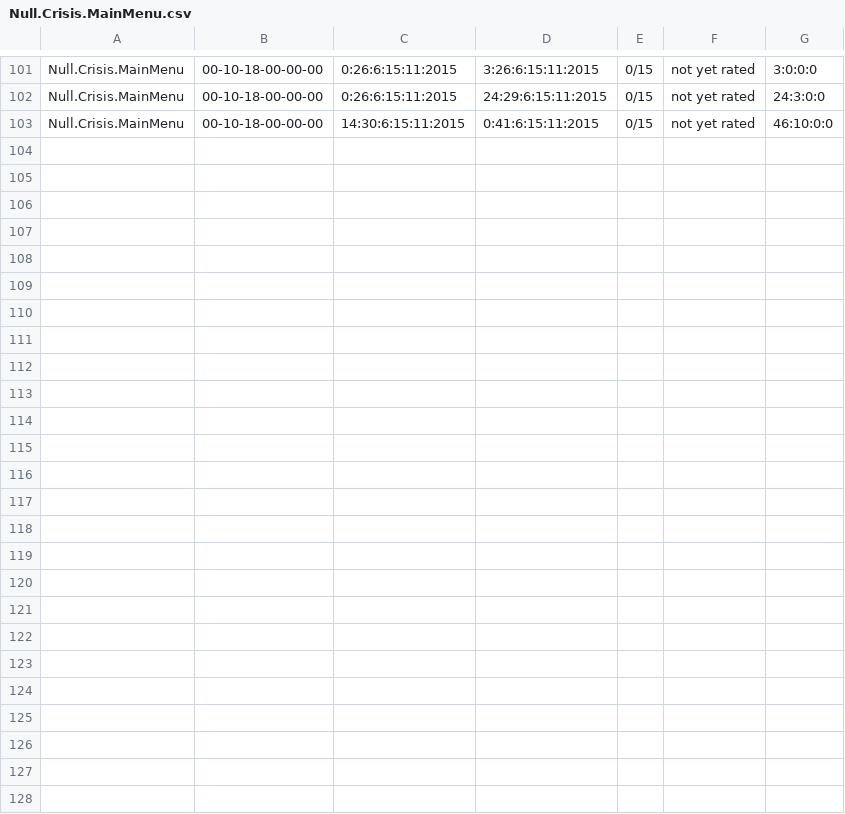
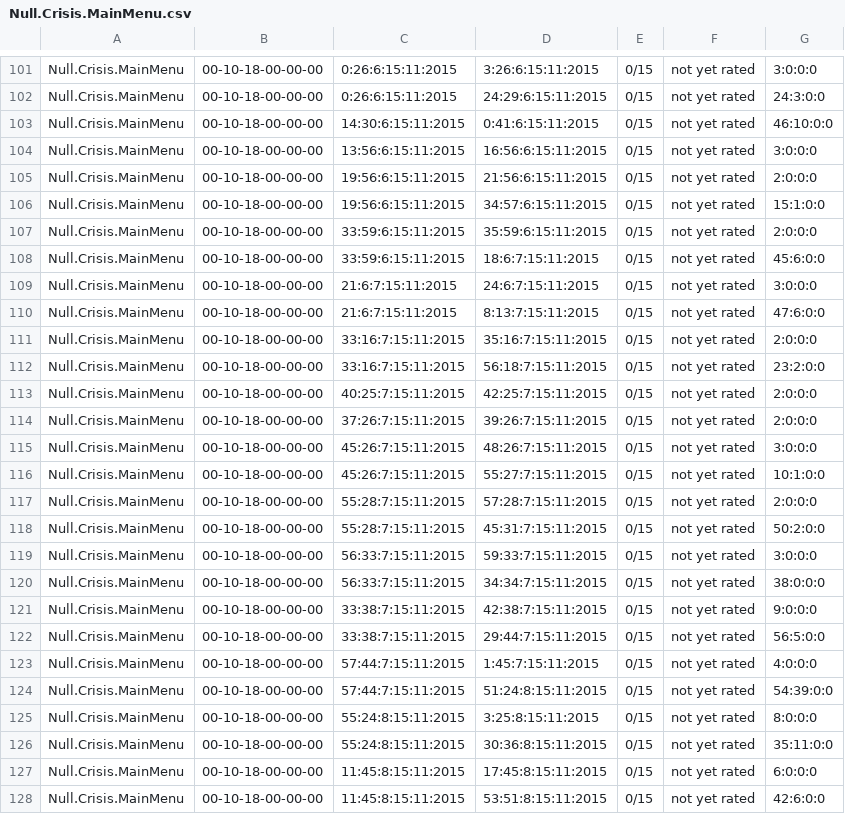
Before and after one commit to CSEliot/HistoricalEducationGame, a CSV file: Null.Crisis.MainMenu.csv, drawn as a sheet; only a part is shown, gaps mark what is left out.

```diff
--- a/Null.Crisis.MainMenu.csv
+++ b/Null.Crisis.MainMenu.csv
@@ -103 +103,26 @@ Null.Crisis.MainMenu,00-10-18-00-00-00,0:26:6:15:11:2015,24:29:6:15:11:2015,0/15
 Null.Crisis.MainMenu,00-10-18-00-00-00,14:30:6:15:11:2015,0:41:6:15:11:2015,0/15,not yet rated,46:10:0:0
+Null.Crisis.MainMenu,00-10-18-00-00-00,13:56:6:15:11:2015,16:56:6:15:11:2015,0/15,not yet rated,3:0:0:0
+Null.Crisis.MainMenu,00-10-18-00-00-00,19:56:6:15:11:2015,21:56:6:15:11:2015,0/15,not yet rated,2:0:0:0
+Null.Crisis.MainMenu,00-10-18-00-00-00,19:56:6:15:11:2015,34:57:6:15:11:2015,0/15,not yet rated,15:1:0:0
+Null.Crisis.MainMenu,00-10-18-00-00-00,33:59:6:15:11:2015,35:59:6:15:11:2015,0/15,not yet rated,2:0:0:0
+Null.Crisis.MainMenu,00-10-18-00-00-00,33:59:6:15:11:2015,18:6:7:15:11:2015,0/15,not yet rated,45:6:0:0
+Null.Crisis.MainMenu,00-10-18-00-00-00,21:6:7:15:11:2015,24:6:7:15:11:2015,0/15,not yet rated,3:0:0:0
+Null.Crisis.MainMenu,00-10-18-00-00-00,21:6:7:15:11:2015,8:13:7:15:11:2015,0/15,not yet rated,47:6:0:0
+Null.Crisis.MainMenu,00-10-18-00-00-00,33:16:7:15:11:2015,35:16:7:15:11:2015,0/15,not yet rated,2:0:0:0
+Null.Crisis.MainMenu,00-10-18-00-00-00,33:16:7:15:11:2015,56:18:7:15:11:2015,0/15,not yet rated,23:2:0:0
+Null.Crisis.MainMenu,00-10-18-00-00-00,40:25:7:15:11:2015,42:25:7:15:11:2015,0/15,not yet rated,2:0:0:0
+Null.Crisis.MainMenu,00-10-18-00-00-00,37:26:7:15:11:2015,39:26:7:15:11:2015,0/15,not yet rated,2:0:0:0
+Null.Crisis.MainMenu,00-10-18-00-00-00,45:26:7:15:11:2015,48:26:7:15:11:2015,0/15,not yet rated,3:0:0:0
+Null.Crisis.MainMenu,00-10-18-00-00-00,45:26:7:15:11:2015,55:27:7:15:11:2015,0/15,not yet rated,10:1:0:0
+Null.Crisis.MainMenu,00-10-18-00-00-00,55:28:7:15:11:2015,57:28:7:15:11:2015,0/15,not yet rated,2:0:0:0
+Null.Crisis.MainMenu,00-10-18-00-00-00,55:28:7:15:11:2015,45:31:7:15:11:2015,0/15,not yet rated,50:2:0:0
+Null.Crisis.MainMenu,00-10-18-00-00-00,56:33:7:15:11:2015,59:33:7:15:11:2015,0/15,not yet rated,3:0:0:0
+Null.Crisis.MainMenu,00-10-18-00-00-00,56:33:7:15:11:2015,34:34:7:15:11:2015,0/15,not yet rated,38:0:0:0
+Null.Crisis.MainMenu,00-10-18-00-00-00,33:38:7:15:11:2015,42:38:7:15:11:2015,0/15,not yet rated,9:0:0:0
+Null.Crisis.MainMenu,00-10-18-00-00-00,33:38:7:15:11:2015,29:44:7:15:11:2015,0/15,not yet rated,56:5:0:0
+Null.Crisis.MainMenu,00-10-18-00-00-00,57:44:7:15:11:2015,1:45:7:15:11:2015,0/15,not yet rated,4:0:0:0
+Null.Crisis.MainMenu,00-10-18-00-00-00,57:44:7:15:11:2015,51:24:8:15:11:2015,0/15,not yet rated,54:39:0:0
+Null.Crisis.MainMenu,00-10-18-00-00-00,55:24:8:15:11:2015,3:25:8:15:11:2015,0/15,not yet rated,8:0:0:0
+Null.Crisis.MainMenu,00-10-18-00-00-00,55:24:8:15:11:2015,30:36:8:15:11:2015,0/15,not yet rated,35:11:0:0
+Null.Crisis.MainMenu,00-10-18-00-00-00,11:45:8:15:11:2015,17:45:8:15:11:2015,0/15,not yet rated,6:0:0:0
+Null.Crisis.MainMenu,00-10-18-00-00-00,11:45:8:15:11:2015,53:51:8:15:11:2015,0/15,not yet rated,42:6:0:0
```
Also changed, not shown: 11 other files.
